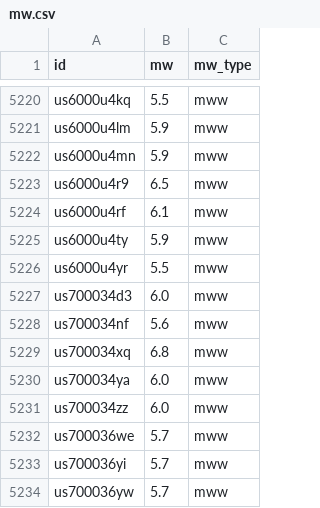
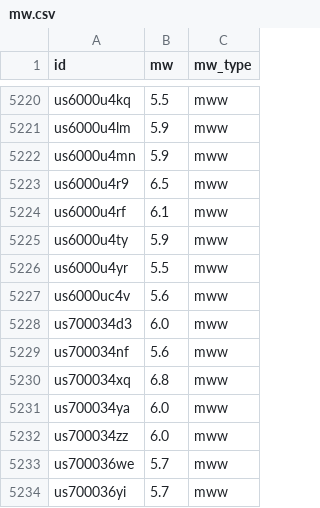
Before and after one commit to judithhubbard/earthquake-stats, a CSV file: pipeline/mw.csv, drawn as a sheet; only a part is shown, gaps mark what is left out; the shorter side is filled out with more unchanged rows.

```diff
--- a/pipeline/mw.csv
+++ b/pipeline/mw.csv
@@ -5226,2 +5226,3 @@ us6000u4ty,5.9,mww
 us6000u4yr,5.5,mww
+us6000uc4v,5.6,mww
 us700034d3,6.0,mww
```
